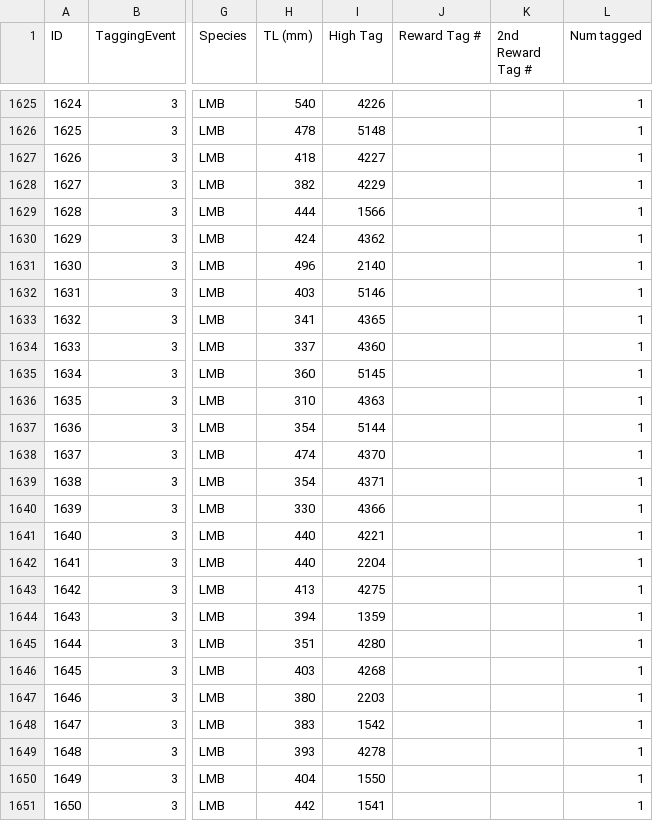
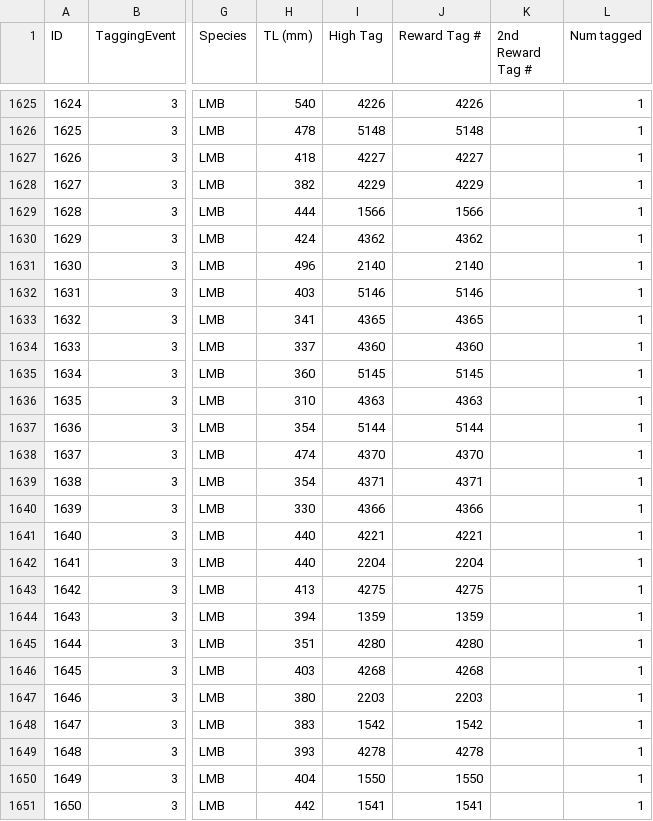
Before and after one commit to PrullMarcus/MastersAnalysis, a CSV file: TaggingMasterSheet.csv, drawn as a sheet; only a part is shown, gaps mark what is left out; the diff covers the shown part only; the diff names each change by its address in the sheet, - before the commit and + after, or states it on an @@ line.

```diff
--- a/TaggingMasterSheet.csv
+++ b/TaggingMasterSheet.csv
-J1625 (Reward Tag #): (empty)
+J1625 (Reward Tag #): 4226
-J1626 (Reward Tag #): (empty)
+J1626 (Reward Tag #): 5148
-J1627 (Reward Tag #): (empty)
+J1627 (Reward Tag #): 4227
-J1628 (Reward Tag #): (empty)
+J1628 (Reward Tag #): 4229
-J1629 (Reward Tag #): (empty)
+J1629 (Reward Tag #): 1566
-J1630 (Reward Tag #): (empty)
+J1630 (Reward Tag #): 4362
-J1631 (Reward Tag #): (empty)
+J1631 (Reward Tag #): 2140
-J1632 (Reward Tag #): (empty)
+J1632 (Reward Tag #): 5146
-J1633 (Reward Tag #): (empty)
+J1633 (Reward Tag #): 4365
-J1634 (Reward Tag #): (empty)
+J1634 (Reward Tag #): 4360
-J1635 (Reward Tag #): (empty)
+J1635 (Reward Tag #): 5145
-J1636 (Reward Tag #): (empty)
+J1636 (Reward Tag #): 4363
-J1637 (Reward Tag #): (empty)
+J1637 (Reward Tag #): 5144
-J1638 (Reward Tag #): (empty)
+J1638 (Reward Tag #): 4370
-J1639 (Reward Tag #): (empty)
+J1639 (Reward Tag #): 4371
-J1640 (Reward Tag #): (empty)
+J1640 (Reward Tag #): 4366
-J1641 (Reward Tag #): (empty)
+J1641 (Reward Tag #): 4221
-J1642 (Reward Tag #): (empty)
+J1642 (Reward Tag #): 2204
-J1643 (Reward Tag #): (empty)
+J1643 (Reward Tag #): 4275
-J1644 (Reward Tag #): (empty)
+J1644 (Reward Tag #): 1359
-J1645 (Reward Tag #): (empty)
+J1645 (Reward Tag #): 4280
-J1646 (Reward Tag #): (empty)
+J1646 (Reward Tag #): 4268
-J1647 (Reward Tag #): (empty)
+J1647 (Reward Tag #): 2203
-J1648 (Reward Tag #): (empty)
+J1648 (Reward Tag #): 1542
-J1649 (Reward Tag #): (empty)
+J1649 (Reward Tag #): 4278
-J1650 (Reward Tag #): (empty)
+J1650 (Reward Tag #): 1550
-J1651 (Reward Tag #): (empty)
+J1651 (Reward Tag #): 1541
```
Also changed, not shown: 108 edited cells elsewhere in this file.
